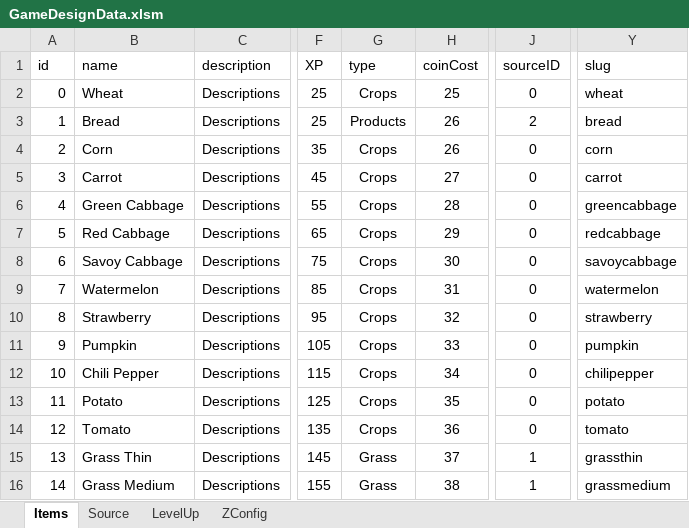
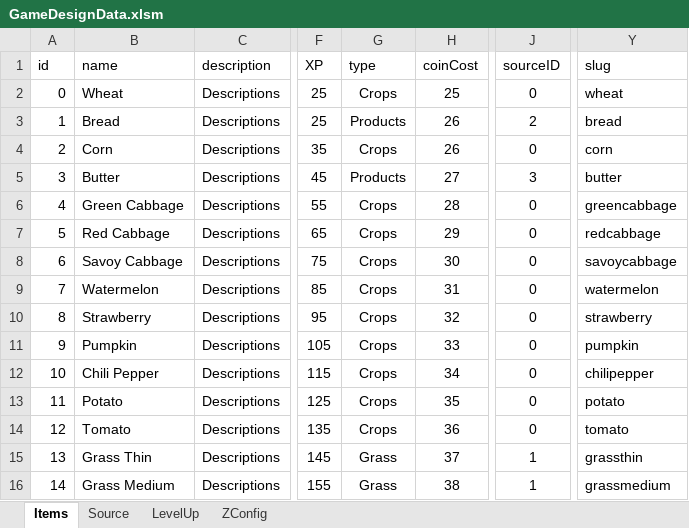
Before and after one commit to sandeepma1/HarvestValley, an Excel workbook: DesignDoc/GameDesignData.xlsm, sheet Items, drawn as a sheet; only a part is shown, gaps mark what is left out; values as stored, in another font and other column widths than the file's, no borders; the diff names each change by its address in the sheet, - before the commit and + after, or states it on an @@ line.

```diff
--- a/DesignDoc/GameDesignData.xlsm (sheet Items)
+++ b/DesignDoc/GameDesignData.xlsm (sheet Items)
-B5 (name): Carrot
+B5 (name): Butter
-G5 (type): Crops
+G5 (type): Products
-J5 (sourceID): 0
+J5 (sourceID): 3
-Y5 (slug): carrot
+Y5 (slug): butter
```
Also changed, not shown: sheet ZConfig, sheet Source, charts or pictures, 14 other files.
